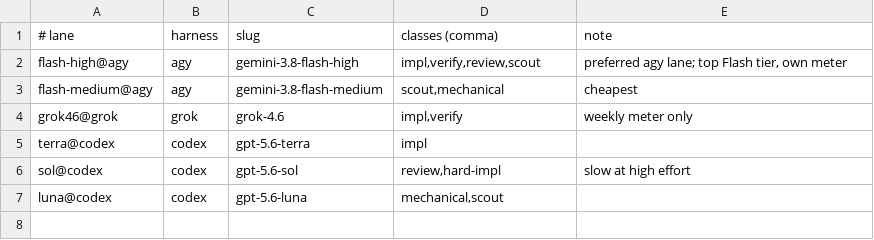
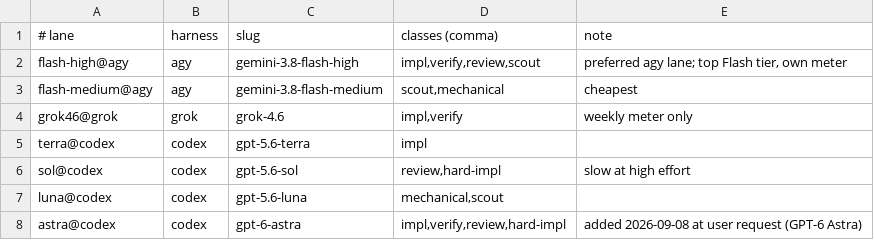
Before and after one commit to halloffamer11/dotfiles, a TSV file: agents/skills/delegate/lanes.tsv, drawn as a sheet.

```diff
--- a/agents/skills/delegate/lanes.tsv
+++ b/agents/skills/delegate/lanes.tsv
@@ -7 +7,2 @@ sol@codex	codex	gpt-5.6-sol	review,hard-impl	slow at high effort
 luna@codex	codex	gpt-5.6-luna	mechanical,scout
+astra@codex	codex	gpt-6-astra	impl,verify,review,hard-impl	added 2026-09-08 at user request (GPT-6 Astra)
```
Also changed, not shown: 43 other files.
